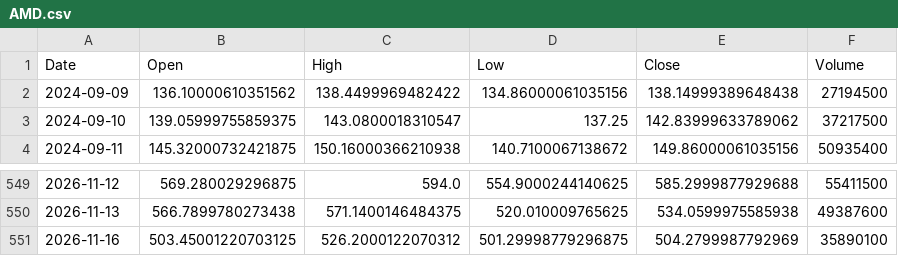
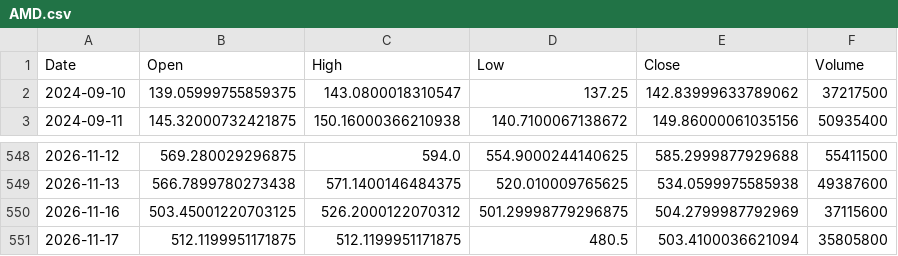
Before and after one commit to ShikanNagata/signal, a CSV file: data/AMD.csv, drawn as a sheet; only a part is shown, gaps mark what is left out.

```diff
--- a/data/AMD.csv
+++ b/data/AMD.csv
@@ -1,3 +1,2 @@
 Date,Open,High,Low,Close,Volume
-2024-09-09,136.10000610351562,138.4499969482422,134.86000061035156,138.14999389648438,27194500
 2024-09-10,139.05999755859375,143.0800018310547,137.25,142.83999633789062,37217500
@@ -550,2 +549,3 @@ Date,Open,High,Low,Close,Volume
 2026-11-13,566.7899780273438,571.1400146484375,520.010009765625,534.0599975585938,49387600
-2026-11-16,503.45001220703125,526.2000122070312,501.29998779296875,504.2799987792969,35890100
+2026-11-16,503.45001220703125,526.2000122070312,501.29998779296875,504.2799987792969,37115600
+2026-11-17,512.1199951171875,512.1199951171875,480.5,503.4100036621094,35805800
```
Also changed, not shown: data/CRCL.csv, data/IONQ.csv, 9 other files.
